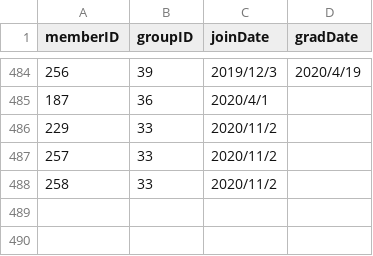
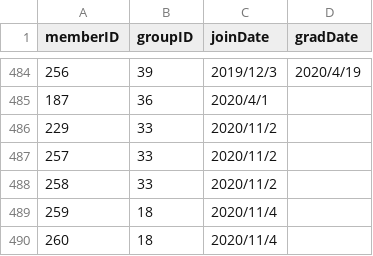
Before and after one commit to xxgentaroxx/HP_DB, a CSV file: join.csv, drawn as a sheet; only a part is shown, gaps mark what is left out; the diff names each change by its address in the sheet, - before the commit and + after, or states it on an @@ line.

```diff
--- a/join.csv
+++ b/join.csv
+row 489: 259 | 18 | 2020/11/4
+row 490: 260 | 18 | 2020/11/4
```
Also changed, not shown: member.csv.
